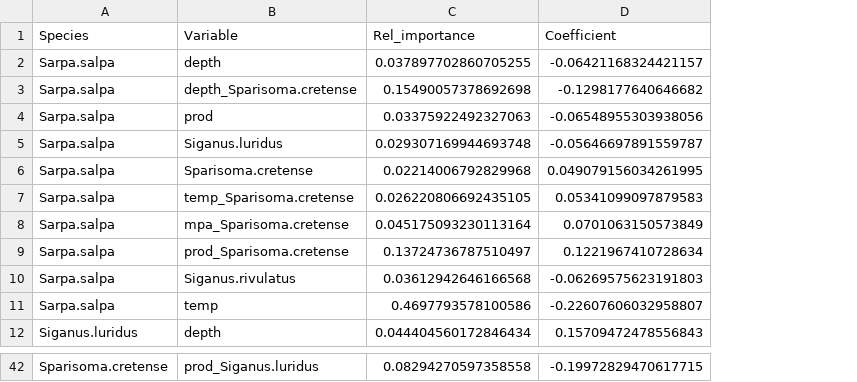
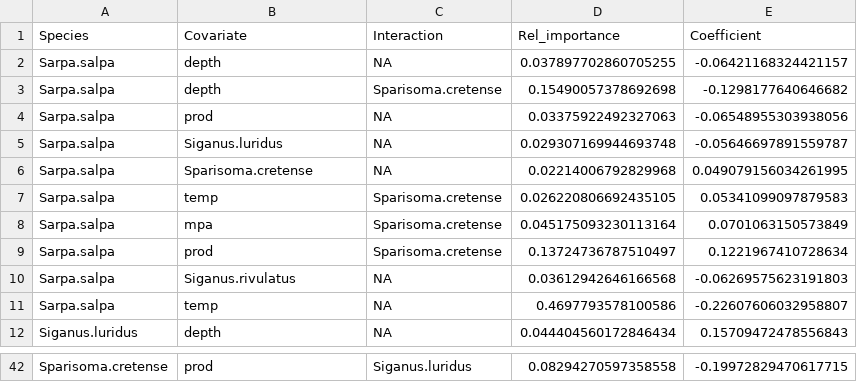
Before and after one commit to shirasal/fish_social_network, a CSV file: data/herb_key_coefs.csv, drawn as a sheet; only a part is shown, gaps mark what is left out; the diff covers the shown part only; the diff names each change by its address in the sheet, - before the commit and + after, or states it on an @@ line.

Commit message:
key coefs with separate interaction column

```diff
--- a/data/herb_key_coefs.csv
+++ b/data/herb_key_coefs.csv
+column C (Interaction), rows 2-12: NA | Sparisoma.cretense | NA | NA | NA | Sparisoma.cretense | Sparisoma.cretense | Sparisoma.cretense | NA | NA | NA; row 42: Siganus.luridus
-B1: Variable
+B1: Covariate
-B3 (Covariate): depth_Sparisoma.cretense
+B3 (Covariate): depth
-B7 (Covariate): temp_Sparisoma.cretense
+B7 (Covariate): temp
-B8 (Covariate): mpa_Sparisoma.cretense
+B8 (Covariate): mpa
-B9 (Covariate): prod_Sparisoma.cretense
+B9 (Covariate): prod
-B42 (Covariate): prod_Siganus.luridus
+B42 (Covariate): prod
```
Also changed, not shown: 16 edited cells elsewhere in this file, data/dip_key_coefs.csv, data/grps_key_coefs.csv.
